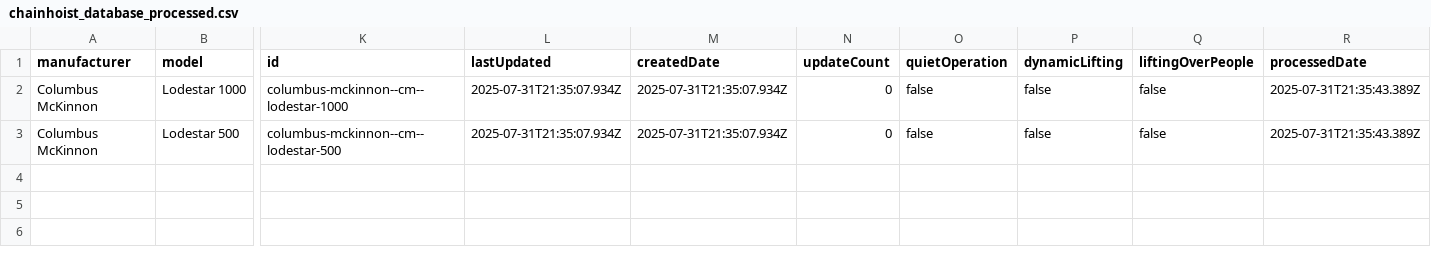
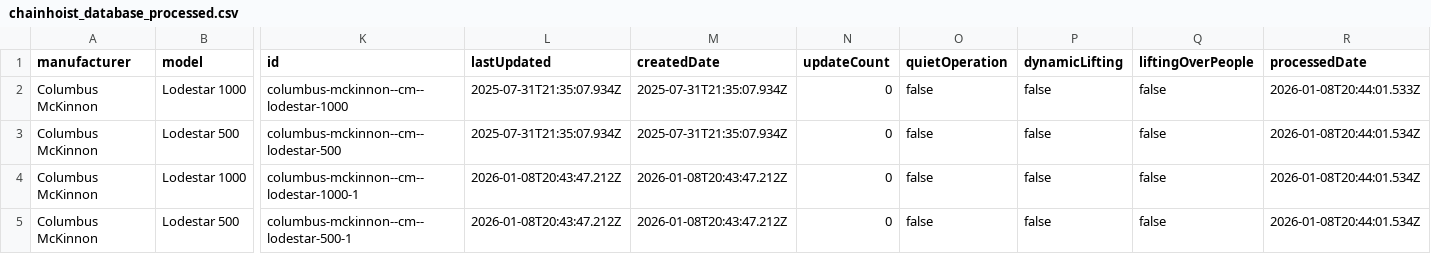
Before and after one commit to DGProject2030/datascrapper, a CSV file: chainhoist_data_processed/chainhoist_database_processed.csv, drawn as a sheet; only a part is shown, gaps mark what is left out; rows hold the shown columns only; the diff names each change by its address in the sheet, - before the commit and + after, or states it on an @@ line.

```diff
--- a/chainhoist_data_processed/chainhoist_database_processed.csv
+++ b/chainhoist_data_processed/chainhoist_database_processed.csv
-R2 (processedDate): 2025-07-31T21:35:43.389Z
+R2 (processedDate): 2026-01-08T20:44:01.533Z
-R3 (processedDate): 2025-07-31T21:35:43.389Z
+R3 (processedDate): 2026-01-08T20:44:01.534Z
+row 4: Columbus McKinnon | Lodestar 1000 | columbus-mckinnon--cm--lodestar-1000-1 | 2026-01-08T20:43:47.212Z | 2026-01-08T20:43:47.212Z | 0 | false | false | false | 2026-01-08T20:44:01.534Z
+row 5: Columbus McKinnon | Lodestar 500 | columbus-mckinnon--cm--lodestar-500-1 | 2026-01-08T20:43:47.212Z | 2026-01-08T20:43:47.212Z | 0 | false | false | false | 2026-01-08T20:44:01.534Z
```
Also changed, not shown: chainhoist_data/chainhoist_database.csv, 18 other files.
